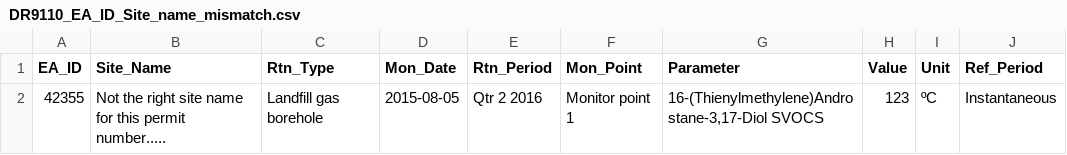
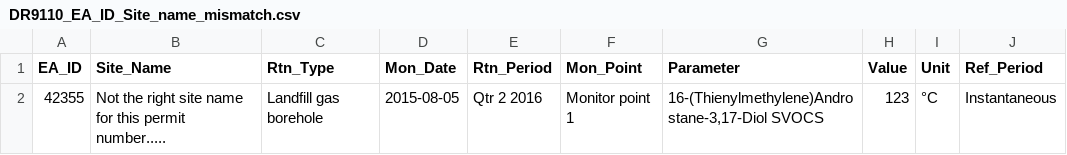
Before and after one commit to EnvironmentAgency/data-returns-acceptance-tests, a CSV file: features/support/files/DR9110_EA_ID_Site_name_mismatch.csv, drawn as a sheet.

```diff
--- a/features/support/files/DR9110_EA_ID_Site_name_mismatch.csv
+++ b/features/support/files/DR9110_EA_ID_Site_name_mismatch.csv
@@ -1,2 +1,2 @@
 "EA_ID","Site_Name","Rtn_Type","Mon_Date","Rtn_Period","Mon_Point","Parameter","Value","Unit","Ref_Period"
-"42355","Not the right site name for this permit number.....","Landfill gas borehole",2015-08-05,"Qtr 2 2016","Monitor point 1","16-(Thienylmethylene)Androstane-3,17-Diol SVOCS",123,"ºC","Instantaneous"
+"42355","Not the right site name for this permit number.....","Landfill gas borehole",2015-08-05,"Qtr 2 2016","Monitor point 1","16-(Thienylmethylene)Androstane-3,17-Diol SVOCS",123,"°C","Instantaneous"
```
Also changed, not shown: 4 other files.
